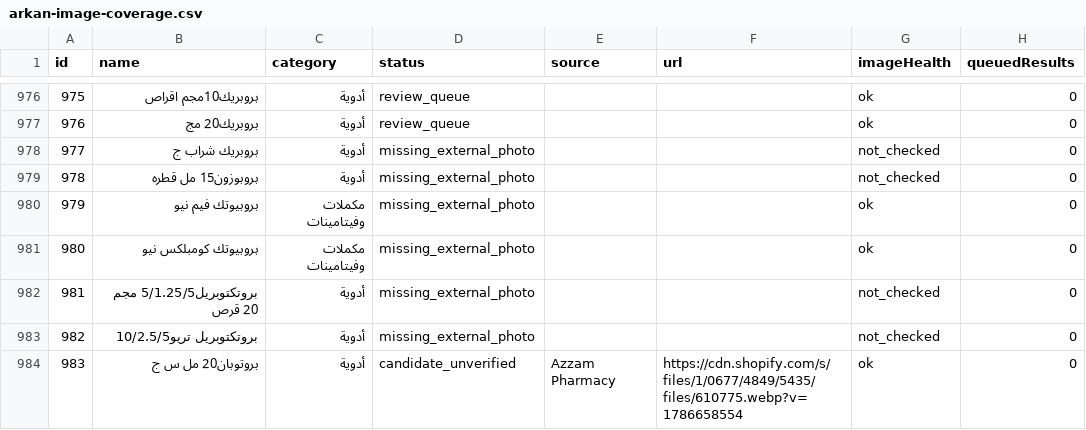
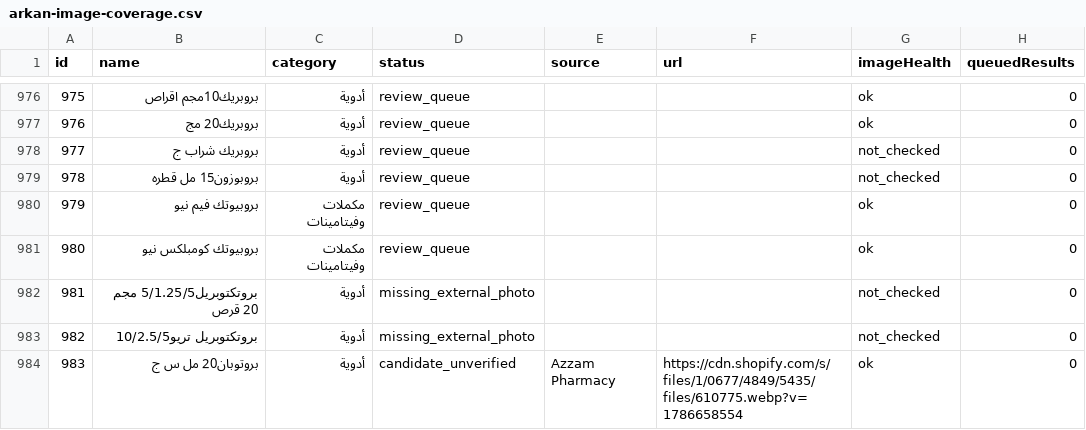
Before and after one commit to Arqanpharma11/Arqan-Pharm, a CSV file: data/arkan-image-coverage.csv, drawn as a sheet; only a part is shown, gaps mark what is left out.

```diff
--- a/data/arkan-image-coverage.csv
+++ b/data/arkan-image-coverage.csv
@@ -977,6 +977,6 @@
 "976","بروبريك20 مج","أدوية","review_queue","","","ok","0"
-"977","بروبريك شراب ج","أدوية","missing_external_photo","","","not_checked","0"
-"978","بروبوزون15 مل قطره","أدوية","missing_external_photo","","","not_checked","0"
-"979","بروبيوتك فيم نيو","مكملات وفيتامينات","missing_external_photo","","","ok","0"
-"980","بروبيوتك كومبلكس نيو","مكملات وفيتامينات","missing_external_photo","","","ok","0"
+"977","بروبريك شراب ج","أدوية","review_queue","","","not_checked","0"
+"978","بروبوزون15 مل قطره","أدوية","review_queue","","","not_checked","0"
+"979","بروبيوتك فيم نيو","مكملات وفيتامينات","review_queue","","","ok","0"
+"980","بروبيوتك كومبلكس نيو","مكملات وفيتامينات","review_queue","","","ok","0"
 "981","بروتكتوبريل5/1.25/5 مجم 20 قرص","أدوية","missing_external_photo","","","not_checked","0"
```
Also changed, not shown: 4 other files.
